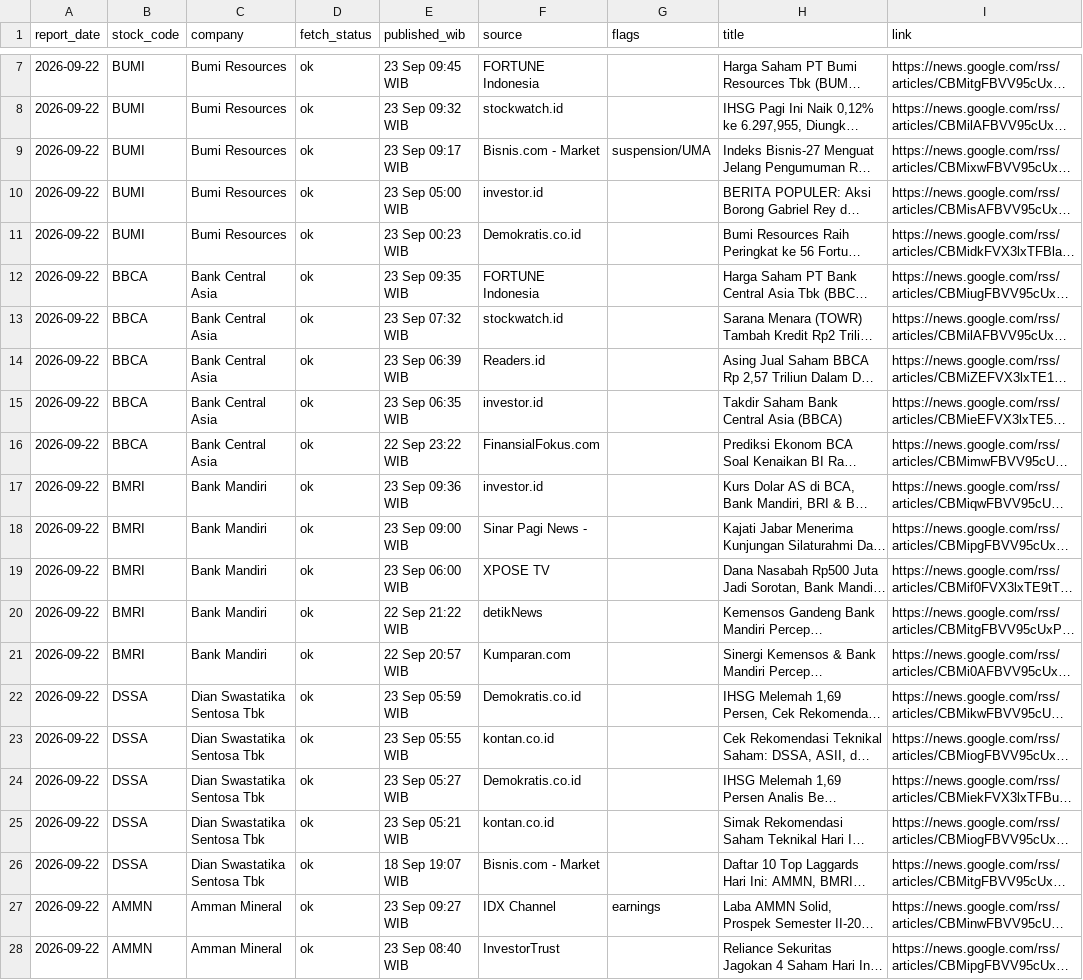
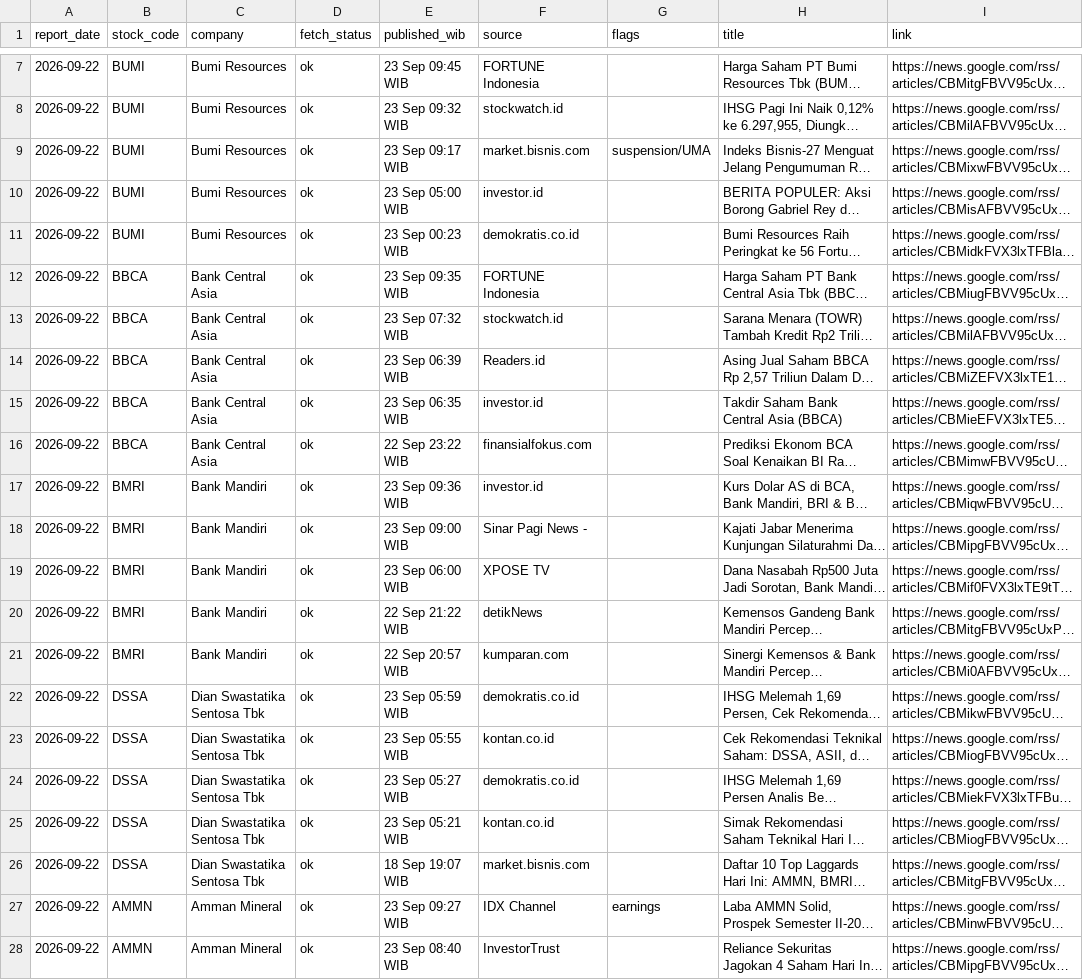
Before and after one commit to kevinnishitoyo/idx-top10-dashboard, a CSV file: reports/latest_news.csv, drawn as a sheet; only a part is shown, gaps mark what is left out; long unchanged cells end in …; the diff covers the shown part only; the diff names each change by its address in the sheet, - before the commit and + after, or states it on an @@ line.

```diff
--- a/reports/latest_news.csv
+++ b/reports/latest_news.csv
-F9 (source): Bisnis.com - Market
+F9 (source): market.bisnis.com
-F11 (source): Demokratis.co.id
+F11 (source): demokratis.co.id
-F16 (source): FinansialFokus.com
+F16 (source): finansialfokus.com
-F21 (source): Kumparan.com
+F21 (source): kumparan.com
-F22 (source): Demokratis.co.id
+F22 (source): demokratis.co.id
-F24 (source): Demokratis.co.id
+F24 (source): demokratis.co.id
-F26 (source): Bisnis.com - Market
+F26 (source): market.bisnis.com
```
Also changed, not shown: 5 edited cells elsewhere in this file, reports/latest_report.csv, reports/news_2026-09-22.csv, 3 other files.
